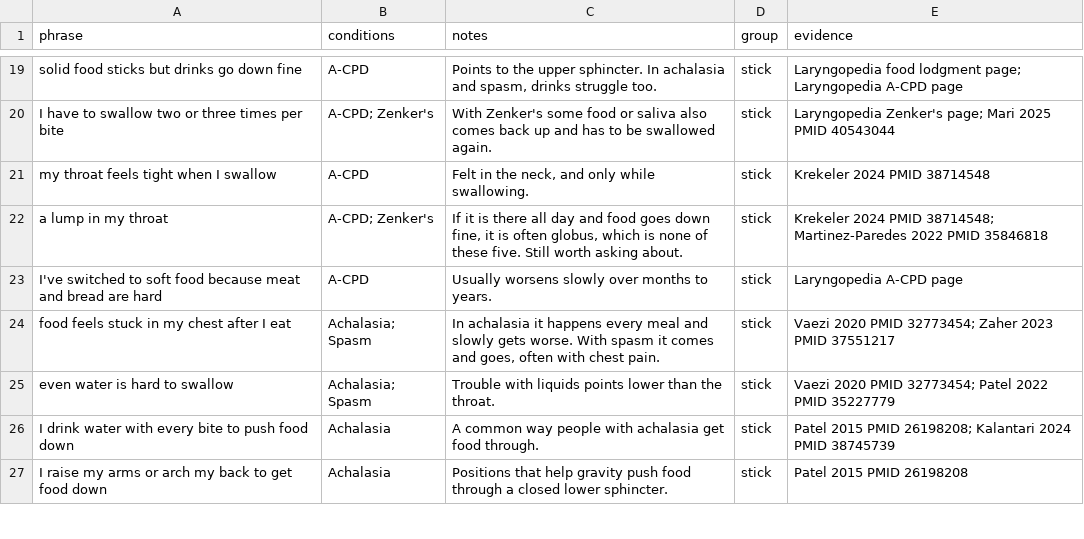
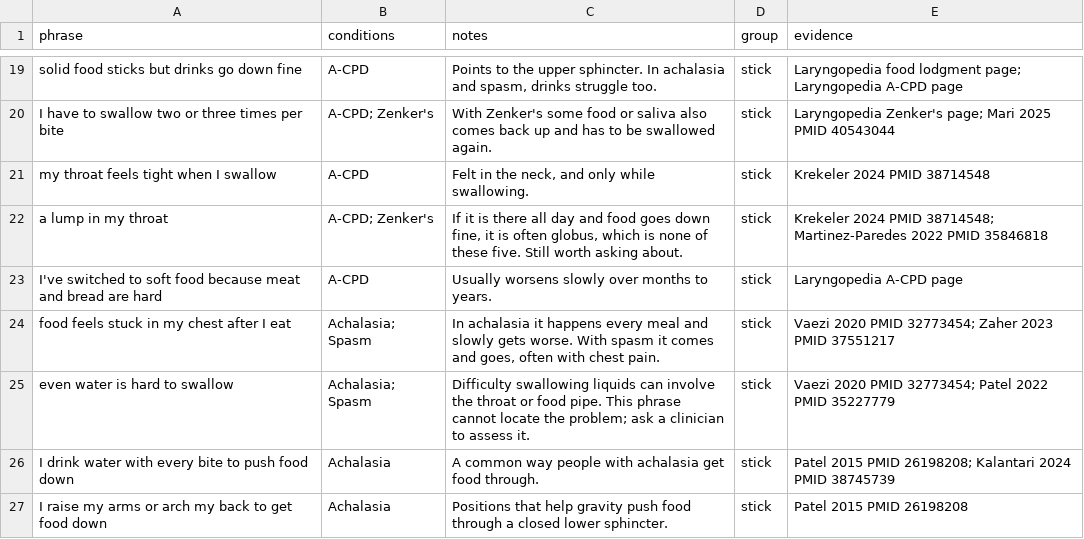
Before and after one commit to rlin009/alzheimers-access, a CSV file: content/vocabulary.csv, drawn as a sheet; only a part is shown, gaps mark what is left out.

```diff
--- a/content/vocabulary.csv
+++ b/content/vocabulary.csv
@@ -24,3 +24,3 @@ I've switched to soft food because meat and bread are hard,A-CPD,Usually worsens
 food feels stuck in my chest after I eat,Achalasia; Spasm,"In achalasia it happens every meal and slowly gets worse. With spasm it comes and goes, often with chest pain.",stick,Vaezi 2020 PMID 32773454; Zaher 2023 PMID 37551217
-even water is hard to swallow,Achalasia; Spasm,Trouble with liquids points lower than the throat.,stick,Vaezi 2020 PMID 32773454; Patel 2022 PMID 35227779
+even water is hard to swallow,Achalasia; Spasm,Difficulty swallowing liquids can involve the throat or food pipe. This phrase cannot locate the problem; ask a clinician to assess it.,stick,Vaezi 2020 PMID 32773454; Patel 2022 PMID 35227779
 I drink water with every bite to push food down,Achalasia,A common way people with achalasia get food through.,stick,Patel 2015 PMID 26198208; Kalantari 2024 PMID 38745739
```
Also changed, not shown: docs/services-listings.csv, 32 other files.
